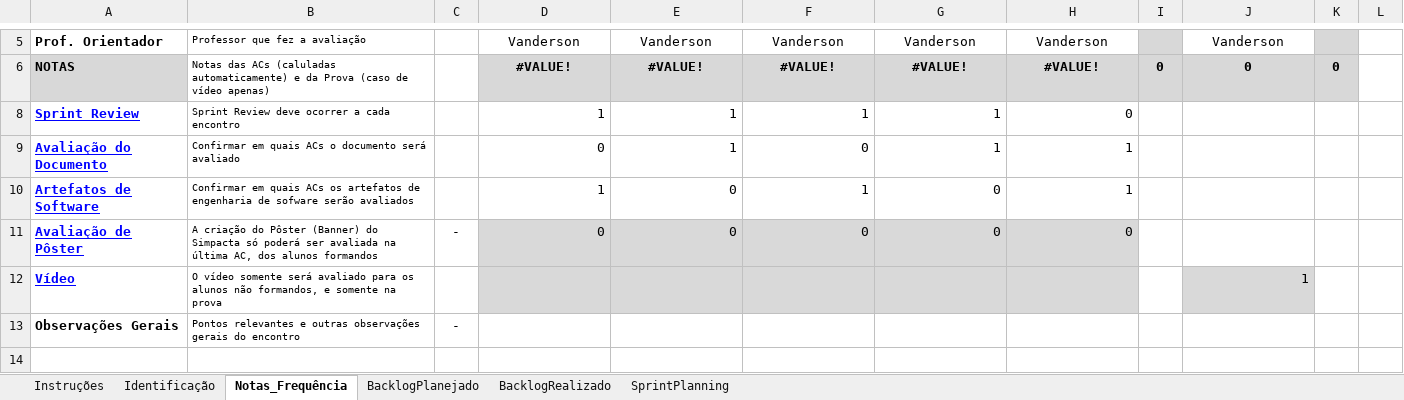
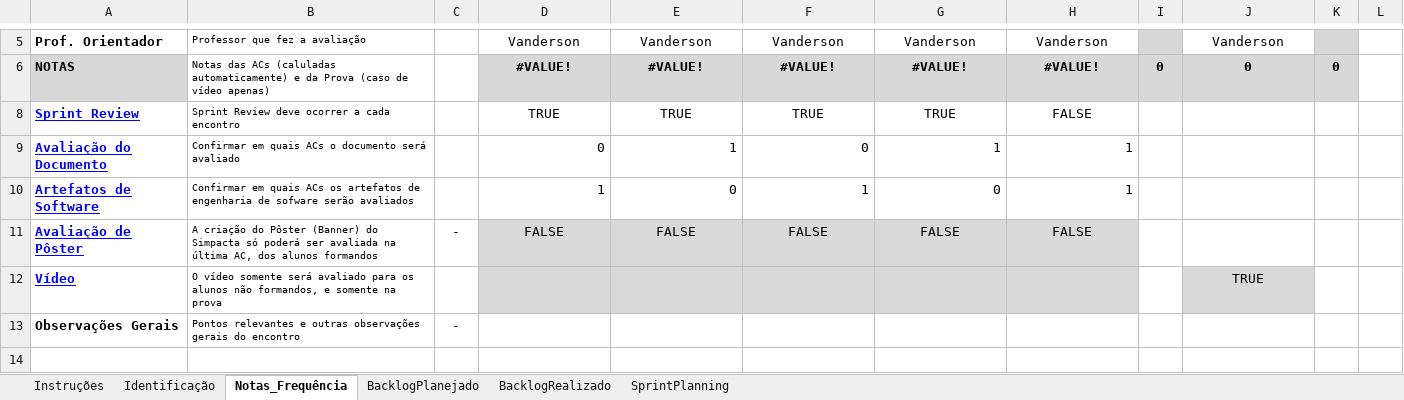
Before and after one commit to dih-ves/OPE, an Excel workbook: 2020_1_ADS_3_Bread and Jam T.I-1.xlsx, sheet Notas_Frequência, drawn as a sheet; only a part is shown, gaps mark what is left out; values as stored, in another font and other column widths than the file's, no borders; charts and pictures and conditional formats not drawn; removed rows and columns are numbered as before the commit, all else as after; the diff names each change by its address in the sheet, - before the commit and + after, or states it on an @@ line.

```diff
--- a/2020_1_ADS_3_Bread and Jam T.I-1.xlsx (sheet Notas_Frequência)
+++ b/2020_1_ADS_3_Bread and Jam T.I-1.xlsx (sheet Notas_Frequência)
-row 8: Sprint Review | Sprint Review deve ocorrer a cada encontro |  | 1 | 1 | 1 | 1 | 0
+row 8: Sprint Review | Sprint Review deve ocorrer a cada encontro |  | TRUE | TRUE | TRUE | TRUE | FALSE
-D11: 0
+D11: FALSE
-D11:H11 alignment: right
+D11:H11 alignment: center
-E11: 0
+E11: FALSE
-F11: 0
+F11: FALSE
-G11: 0
+G11: FALSE
-H11: 0
+H11: FALSE
-J12: 1
+J12: TRUE
-J12 alignment: right
+J12 alignment: center
```
Also changed, not shown: sheet BacklogRealizado, sheet SprintPlanning, sheet Identificação, charts or pictures, 29 other files.
